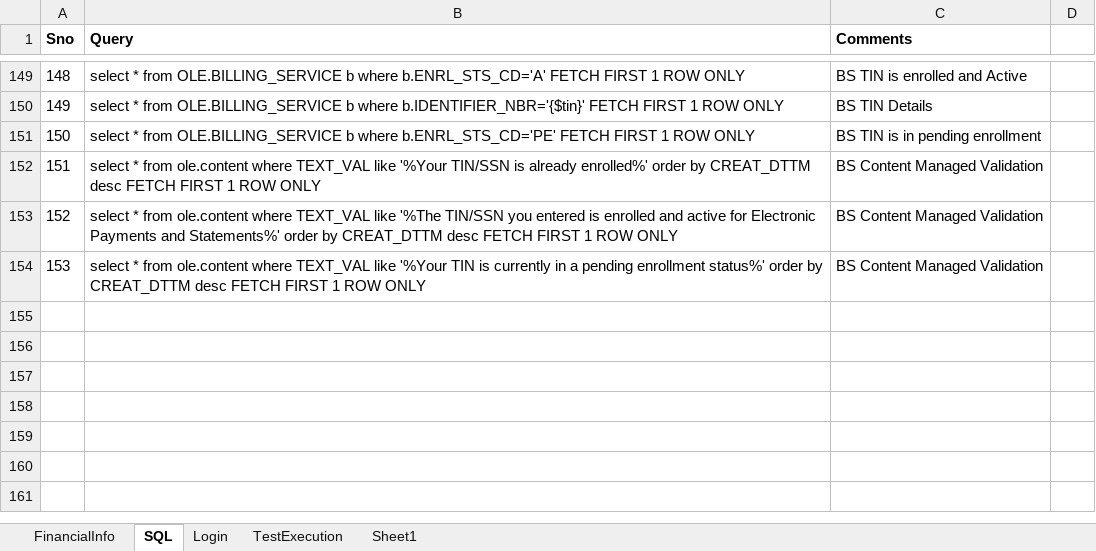
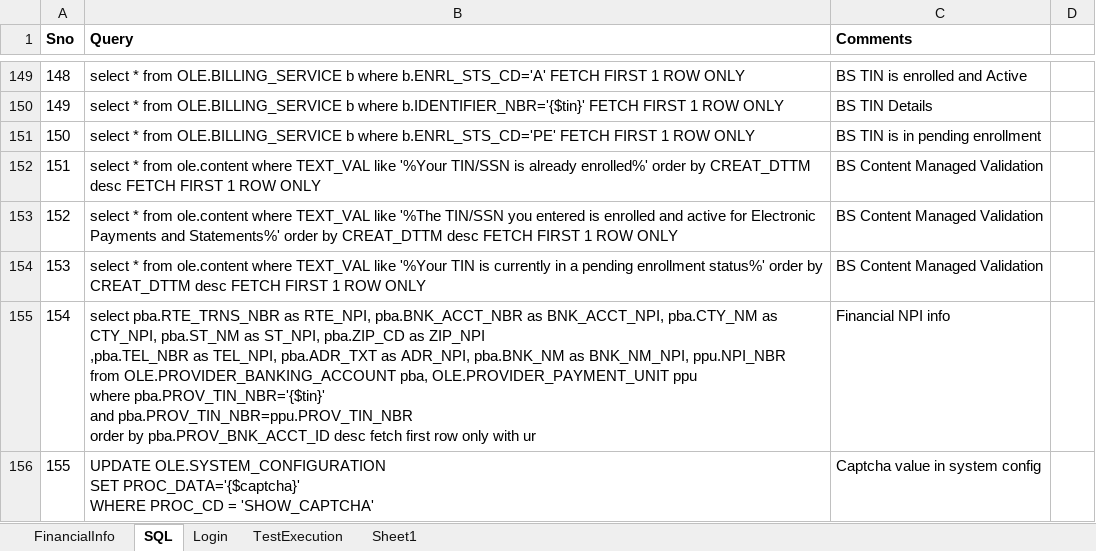
Before and after one commit to yaminichinchinedi/CucumberFramework, an Excel workbook: Online-Portals/UPA/DataFiles/DataFile.xlsx, sheet SQL, drawn as a sheet; only a part is shown, gaps mark what is left out; values as stored, in another font and other column widths than the file's, no borders; ↵ is a line break in a cell; the diff names each change by its address in the sheet, - before the commit and + after, or states it on an @@ line.

Commit message:
Amit's Create enrollment fixes and updating data file
Amit's Create enrollment fixes and updating data file

```diff
--- a/Online-Portals/UPA/DataFiles/DataFile.xlsx (sheet SQL)
+++ b/Online-Portals/UPA/DataFiles/DataFile.xlsx (sheet SQL)
+row 155: 154 | select pba.RTE_TRNS_NBR as RTE_NPI, pba.BNK_ACCT_NBR as BNK_ACCT_NPI, pba.CTY_NM as CTY_NPI, pba.ST_NM as ST_NPI, pba.ZIP_CD as ZIP_NPI ↵ ,pba.TEL_NBR as TEL_NPI, pba.ADR_TXT as ADR_NPI, pba.BNK_NM as BNK_NM_NPI, ppu.NPI_NBR ↵ from OLE.PROVIDER_BANKING_ACCOUNT pba, OLE.PROVIDER_PAYMENT_UNIT ppu ↵ where pba.PROV_TIN_NBR='{$tin}' ↵ and pba.PROV_TIN_NBR=ppu.PROV_TIN_NBR ↵ order by pba.PROV_BNK_ACCT_ID desc fetch first row only with ur | Financial NPI info
+row 156: 155 | UPDATE OLE.SYSTEM_CONFIGURATION ↵ SET PROC_DATA='{$captcha}' ↵ WHERE PROC_CD = 'SHOW_CAPTCHA' | Captcha value in system config
```
Also changed, not shown: Online-Portals/PreBuilding/TestCases.xlsx, 8 other files.
